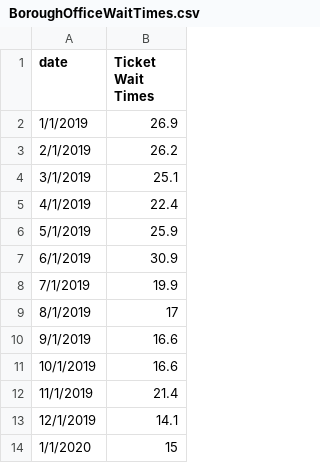
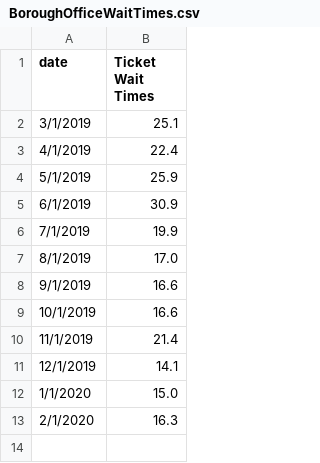
Before and after one commit to benmancell/CitywidePerformanceReporting, a CSV file: data/BoroughOfficeWaitTimes.csv, drawn as a sheet.

```diff
--- a/data/BoroughOfficeWaitTimes.csv
+++ b/data/BoroughOfficeWaitTimes.csv
@@ -1,4 +1,2 @@
 date,Ticket Wait Times
-1/1/2019,26.9
-2/1/2019,26.2
 3/1/2019,25.1
@@ -8,3 +6,3 @@ date,Ticket Wait Times
 7/1/2019,19.9
-8/1/2019,17
+8/1/2019,17.0
 9/1/2019,16.6
@@ -13,2 +11,3 @@ date,Ticket Wait Times
 12/1/2019,14.1
-1/1/2020,15
+1/1/2020,15.0
+2/1/2020,16.3
```
Also changed, not shown: data/CSE_SWO.csv, data/complaintsResIllConv.csv, 17 other files.
